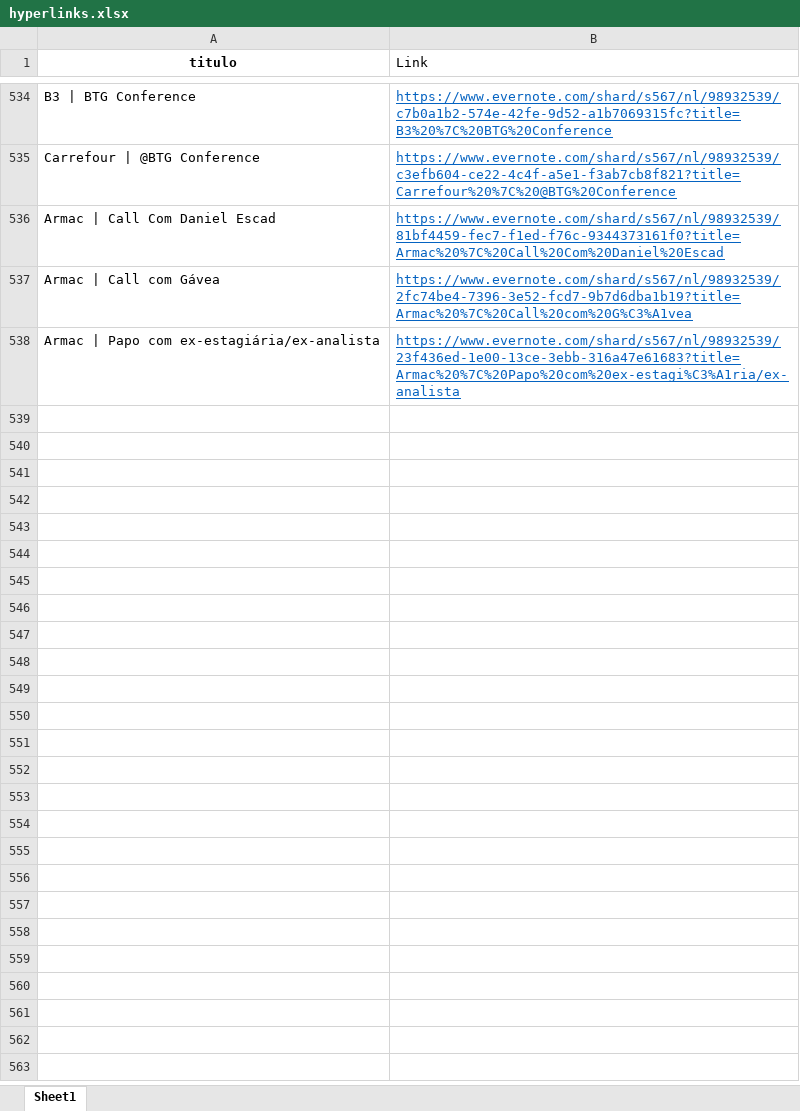
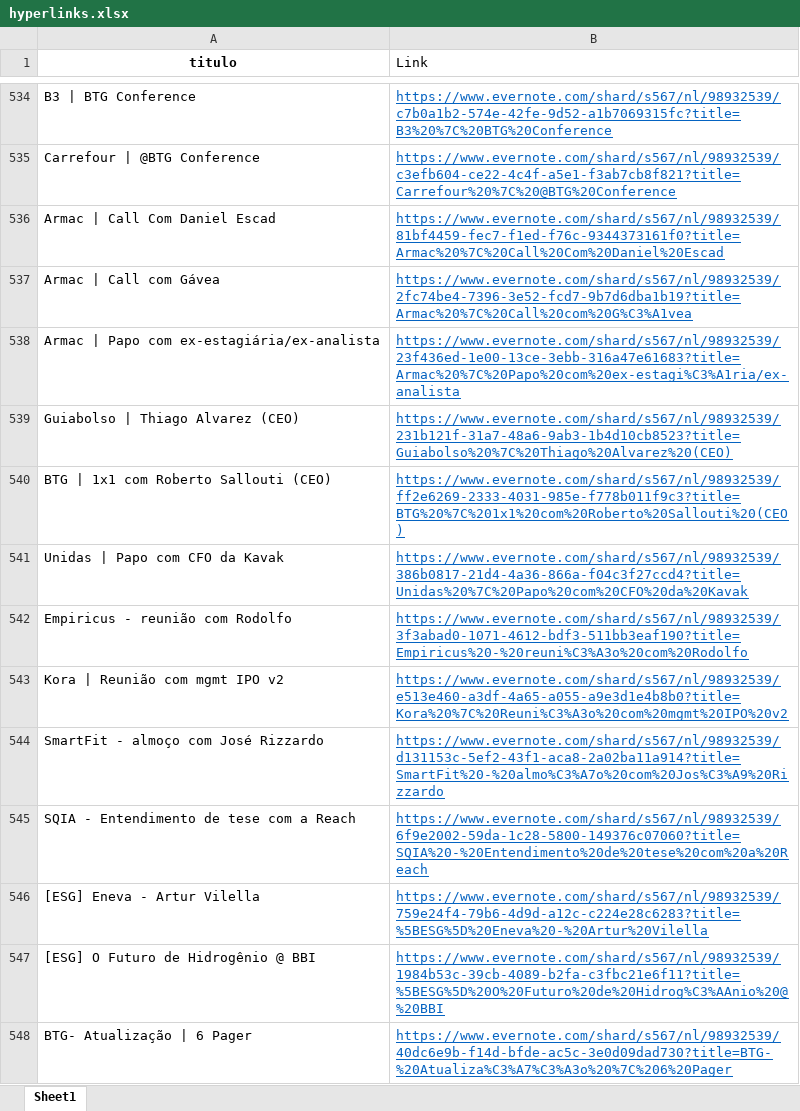
Before and after one commit to soilmo/Evernote, an Excel workbook: hyperlinks.xlsx, sheet Sheet1, drawn as a sheet; only a part is shown, gaps mark what is left out; values as stored, in another font and other column widths than the file's, no borders; the diff covers the shown part only; the diff names each change by its address in the sheet, - before the commit and + after, or states it on an @@ line.

Commit message:
Add files via upload

```diff
--- a/hyperlinks.xlsx (sheet Sheet1)
+++ b/hyperlinks.xlsx (sheet Sheet1)
+row 539: Guiabolso | Thiago Alvarez (CEO) | https://www.evernote.com/shard/s567/nl/98932539/231b121f-31a7-48a6-9ab3-1b4d10cb8523?title=Guiabolso%20%7C%20Thiago%20Alvarez%20(CEO)
+row 540: BTG | 1x1 com Roberto Sallouti (CEO) | https://www.evernote.com/shard/s567/nl/98932539/ff2e6269-2333-4031-985e-f778b011f9c3?title=BTG%20%7C%201x1%20com%20Roberto%20Sallouti%20(CEO)
+row 541: Unidas | Papo com CFO da Kavak | https://www.evernote.com/shard/s567/nl/98932539/386b0817-21d4-4a36-866a-f04c3f27ccd4?title=Unidas%20%7C%20Papo%20com%20CFO%20da%20Kavak
+row 542: Empiricus - reunião com Rodolfo | https://www.evernote.com/shard/s567/nl/98932539/3f3abad0-1071-4612-bdf3-511bb3eaf190?title=Empiricus%20-%20reuni%C3%A3o%20com%20Rodolfo
+row 543: Kora | Reunião com mgmt IPO v2 | https://www.evernote.com/shard/s567/nl/98932539/e513e460-a3df-4a65-a055-a9e3d1e4b8b0?title=Kora%20%7C%20Reuni%C3%A3o%20com%20mgmt%20IPO%20v2
+row 544: SmartFit - almoço com José Rizzardo | https://www.evernote.com/shard/s567/nl/98932539/d131153c-5ef2-43f1-aca8-2a02ba11a914?title=SmartFit%20-%20almo%C3%A7o%20com%20Jos%C3%A9%20Rizzardo
+row 545: SQIA - Entendimento de tese com a Reach | https://www.evernote.com/shard/s567/nl/98932539/6f9e2002-59da-1c28-5800-149376c07060?title=SQIA%20-%20Entendimento%20de%20tese%20com%20a%20Reach
+row 546: [ESG] Eneva - Artur Vilella | https://www.evernote.com/shard/s567/nl/98932539/759e24f4-79b6-4d9d-a12c-c224e28c6283?title=%5BESG%5D%20Eneva%20-%20Artur%20Vilella
+row 547: [ESG] O Futuro de Hidrogênio @ BBI | https://www.evernote.com/shard/s567/nl/98932539/1984b53c-39cb-4089-b2fa-c3fbc21e6f11?title=%5BESG%5D%20O%20Futuro%20de%20Hidrog%C3%AAnio%20@%20BBI
+row 548: BTG- Atualização | 6 Pager | https://www.evernote.com/shard/s567/nl/98932539/40dc6e9b-f14d-bfde-ac5c-3e0d09dad730?title=BTG-%20Atualiza%C3%A7%C3%A3o%20%7C%206%20Pager
```
Also changed, not shown: 19 added rows elsewhere in this sheet.
